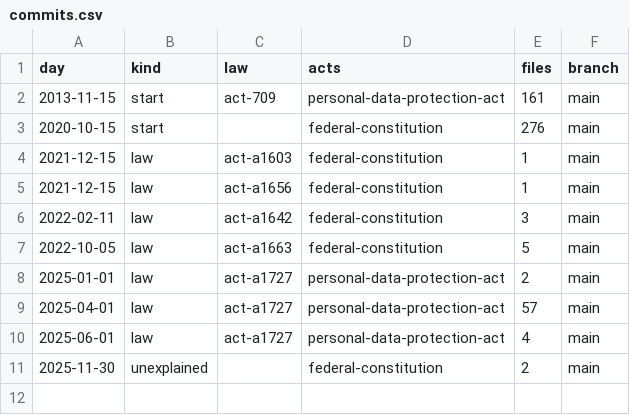
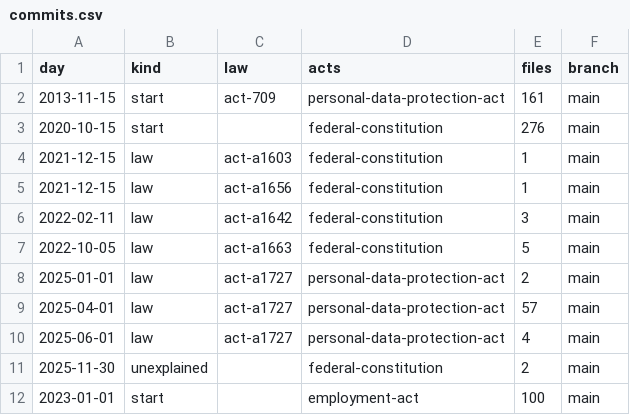
Before and after one commit to lexifina/malaysia-law, a CSV file: data/commits.csv, drawn as a sheet; the diff names each change by its address in the sheet, - before the commit and + after, or states it on an @@ line.

Commit message:
Documentation, tables, tools and REPRODUCE.md
Appended 1 commits to d87cf85232de; corpus sha256 b29f906c1d14da613cbf2744be415e247f033a43890d0df3479067a973a11410, data retrieved 2026-11-03.

```diff
--- a/data/commits.csv
+++ b/data/commits.csv
+row 12: 2023-01-01 | start |  | employment-act | 100 | main
```
Also changed, not shown: 7 other files.
